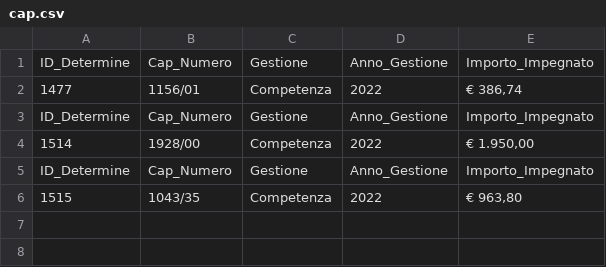
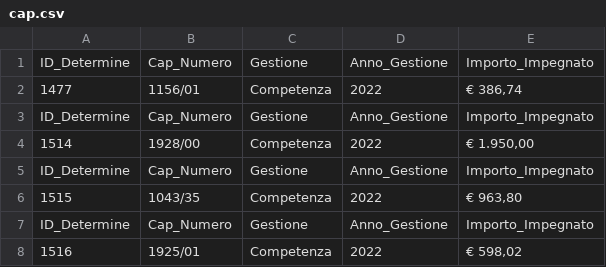
Before and after one commit to uftecdonato/openData, a CSV file: cap.csv, drawn as a sheet.

Commit message:
Update cap.csv

```diff
--- a/cap.csv
+++ b/cap.csv
@@ -6 +6,3 @@ ID_Determine;Cap_Numero;Gestione;Anno_Gestione;Importo_Impegnato
 1515;1043/35;Competenza;2022;€ 963,80
+ID_Determine;Cap_Numero;Gestione;Anno_Gestione;Importo_Impegnato
+1516;1925/01;Competenza;2022;€ 598,02
```
